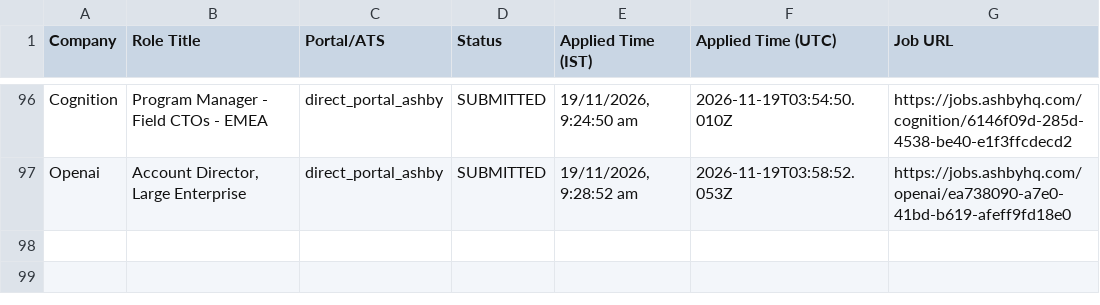
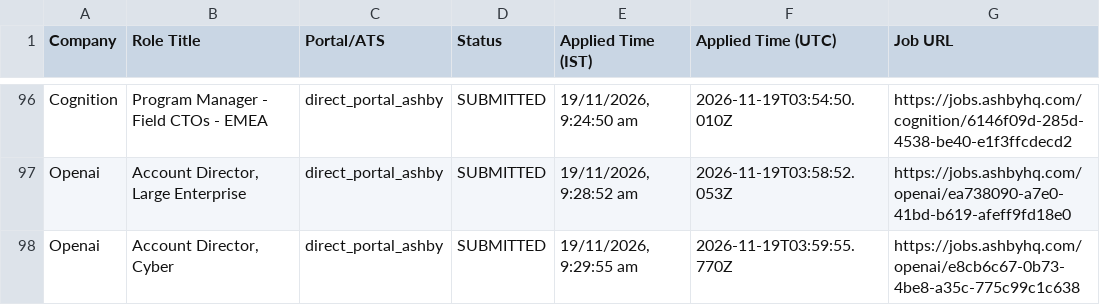
Before and after one commit to sandeepramaswamykashyap-coder/job-search-agent, a CSV file: consolidated_applications_master.csv, drawn as a sheet; only a part is shown, gaps mark what is left out.

```diff
--- a/consolidated_applications_master.csv
+++ b/consolidated_applications_master.csv
@@ -97 +97,2 @@ Company,Role Title,Portal/ATS,Status,Applied Time (IST),Applied Time (UTC),Job U
 "Openai","Account Director, Large Enterprise","direct_portal_ashby","SUBMITTED","19/11/2026, 9:28:52 am","2026-11-19T03:58:52.053Z","https://jobs.ashbyhq.com/openai/ea738090-a7e0-41bd-b619-afeff9fd18e0"
+"Openai","Account Director, Cyber","direct_portal_ashby","SUBMITTED","19/11/2026, 9:29:55 am","2026-11-19T03:59:55.770Z","https://jobs.ashbyhq.com/openai/e8cb6c67-0b73-4be8-a35c-775c99c1c638"
```
Also changed, not shown: verified_clean_applications.csv, 5 other files.
